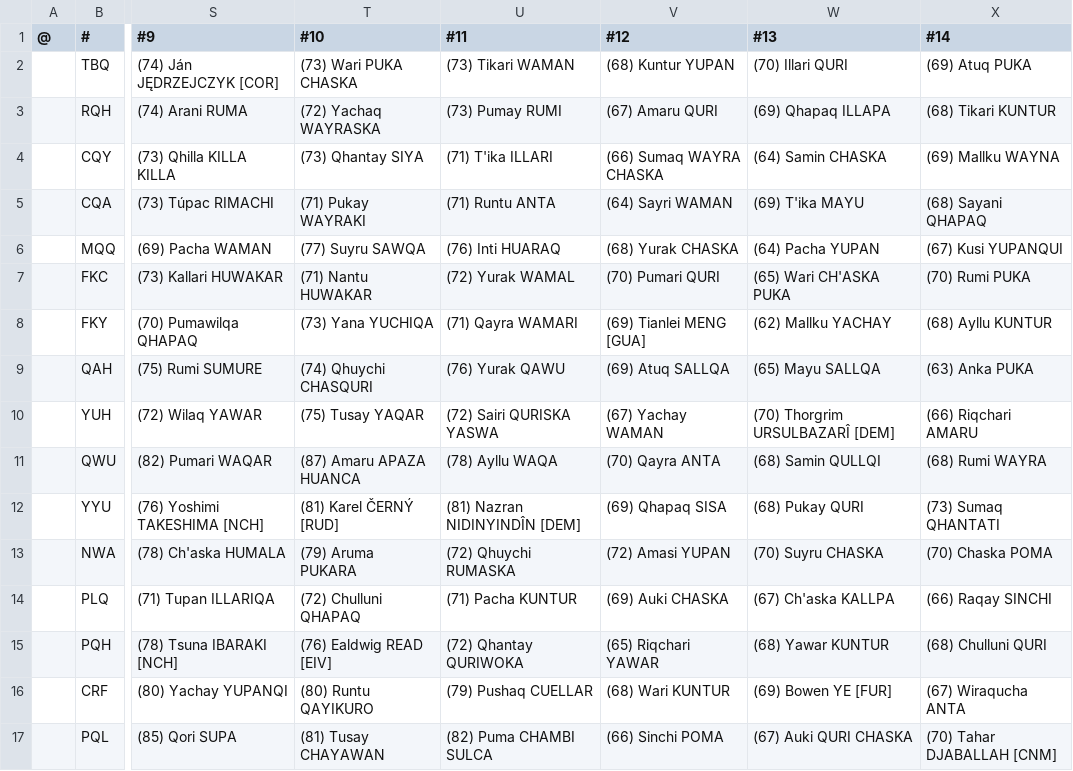
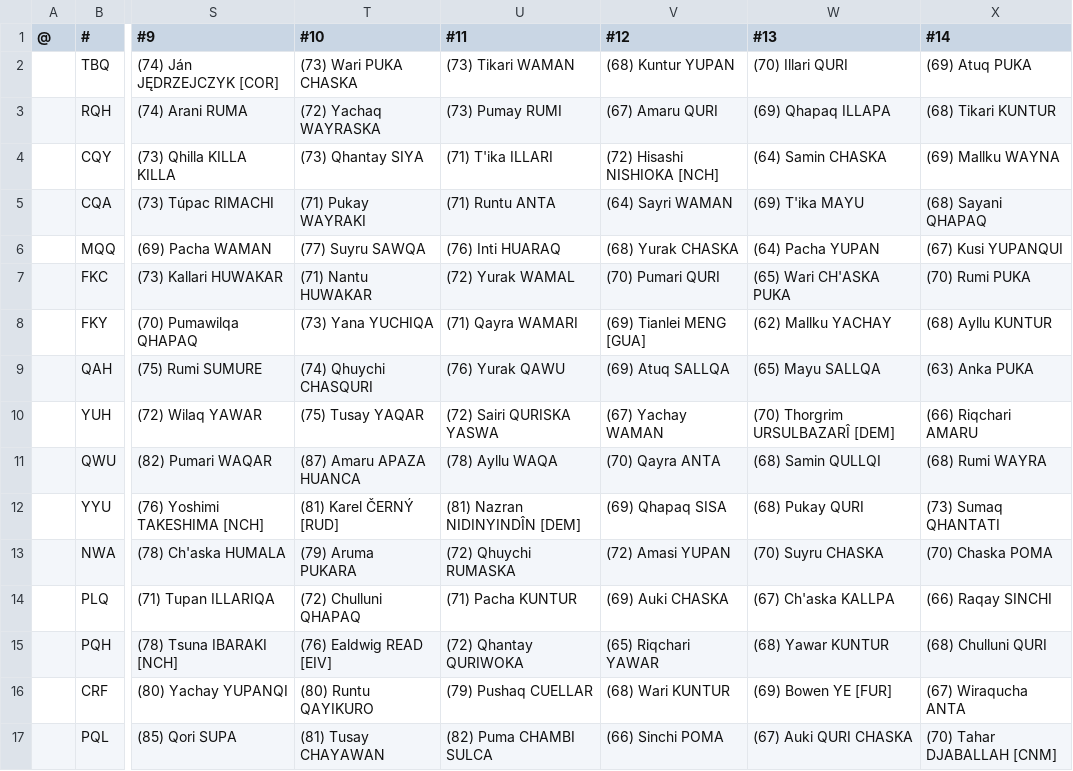
Before and after one commit to auroruse/avium-football-engine, a TSV file: src/presets/ANT.tsv, drawn as a sheet; only a part is shown, gaps mark what is left out; the diff names each change by its address in the sheet, - before the commit and + after, or states it on an @@ line.

```diff
--- a/src/presets/ANT.tsv
+++ b/src/presets/ANT.tsv
-V4 (#12): (66) Sumaq WAYRA CHASKA
+V4 (#12): (72) Hisashi NISHIOKA [NCH]
```
Also changed, not shown: public/avium/pstats/trades.tsv, 2 other files.
